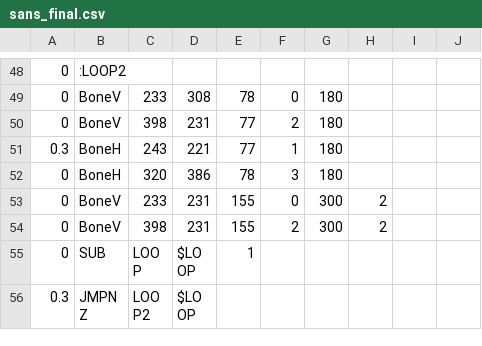
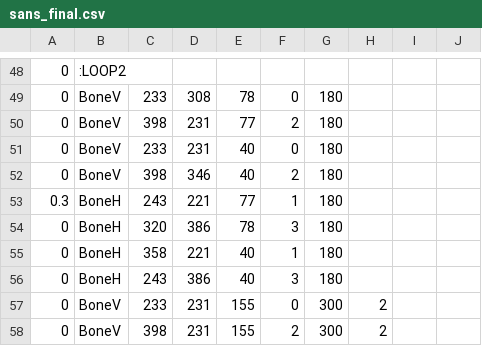
Before and after one commit to onemoso/hard-mode-sans-fight, a CSV file: sans_final.csv, drawn as a sheet; only a part is shown, gaps mark what is left out; the shorter side is filled out with more unchanged rows; the diff names each change by its address in the sheet, - before the commit and + after, or states it on an @@ line.

```diff
--- a/sans_final.csv
+++ b/sans_final.csv
+row 51: 0 | BoneV | 233 | 231 | 40 | 0 | 180
+row 52: 0 | BoneV | 398 | 346 | 40 | 2 | 180
+row 55: 0 | BoneH | 358 | 221 | 40 | 1 | 180
+row 56: 0 | BoneH | 243 | 386 | 40 | 3 | 180
```
Also changed, not shown: sans_boneslidev.csv.
